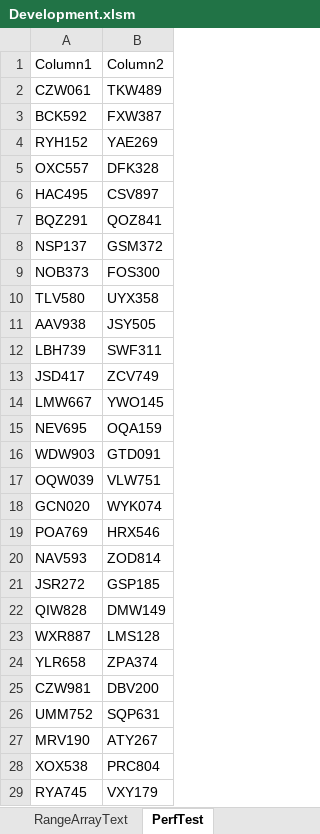
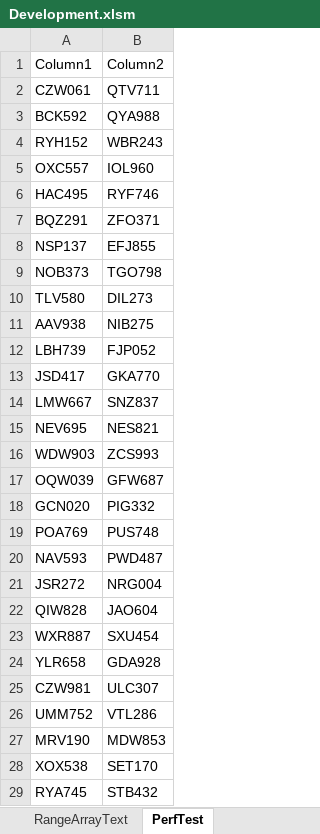
Before and after one commit to ceybers/excel-table-transfer, an Excel workbook: Development.xlsm, sheet PerfTest, drawn as a sheet; only a part is shown; values as stored, in another font and other column widths than the file's, no borders; table styles not drawn; the diff covers the shown part only; the diff names each change by its address in the sheet, - before the commit and + after, or states it on an @@ line.

```diff
--- a/Development.xlsm (sheet PerfTest)
+++ b/Development.xlsm (sheet PerfTest)
-B2: TKW489
+B2: QTV711
-B3: FXW387
+B3: QYA988
-B4: YAE269
+B4: WBR243
-B5: DFK328
+B5: IOL960
-B6: CSV897
+B6: RYF746
-B7: QOZ841
+B7: ZFO371
-B8: GSM372
+B8: EFJ855
-B9: FOS300
+B9: TGO798
-B10: UYX358
+B10: DIL273
-B11: JSY505
+B11: NIB275
-B12: SWF311
+B12: FJP052
-B13: ZCV749
+B13: GKA770
-B14: YWO145
+B14: SNZ837
-B15: OQA159
+B15: NES821
-B16: GTD091
+B16: ZCS993
-B17: VLW751
+B17: GFW687
-B18: WYK074
+B18: PIG332
-B19: HRX546
+B19: PUS748
-B20: ZOD814
+B20: PWD487
-B21: GSP185
+B21: NRG004
-B22: DMW149
+B22: JAO604
-B23: LMS128
+B23: SXU454
-B24: ZPA374
+B24: GDA928
-B25: DBV200
+B25: ULC307
-B26: SQP631
+B26: VTL286
-B27: ATY267
+B27: MDW853
-B28: PRC804
+B28: SET170
-B29: VXY179
+B29: STB432
```
Also changed, not shown: 973 edited cells elsewhere in this sheet, sheet Sheet1, charts or pictures, 25 other files.
